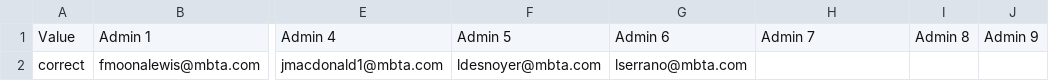
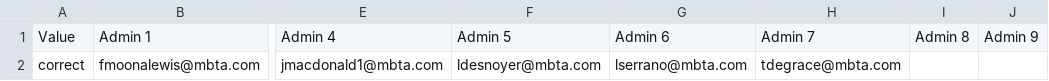
Before and after one commit to mbta/reduced_fares, a CSV file: data_sources/Production Senior Permissions.csv, drawn as a sheet; only a part is shown, gaps mark what is left out; the diff names each change by its address in the sheet, - before the commit and + after, or states it on an @@ line.

Commit message:
Add tdegrace@mbta.com to senior training and production data sources

```diff
--- a/data_sources/Production Senior Permissions.csv
+++ b/data_sources/Production Senior Permissions.csv
-H2: (empty)
+H2: tdegrace@mbta.com
```
Also changed, not shown: 1 other file.
